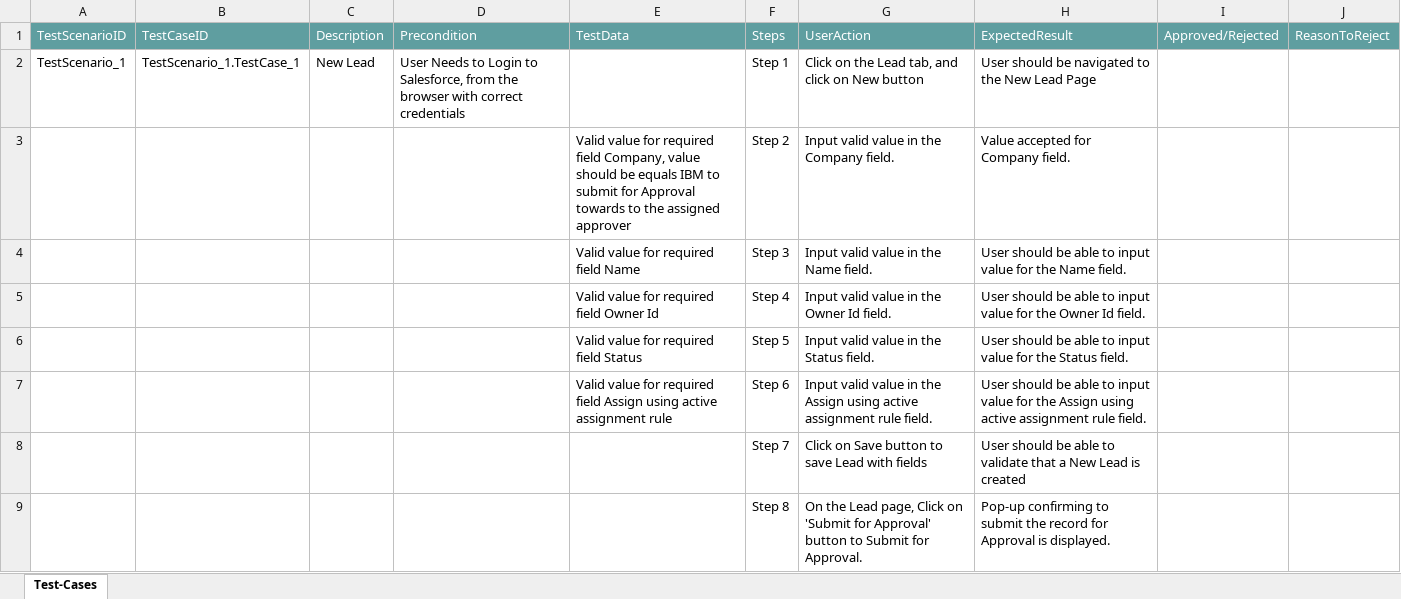
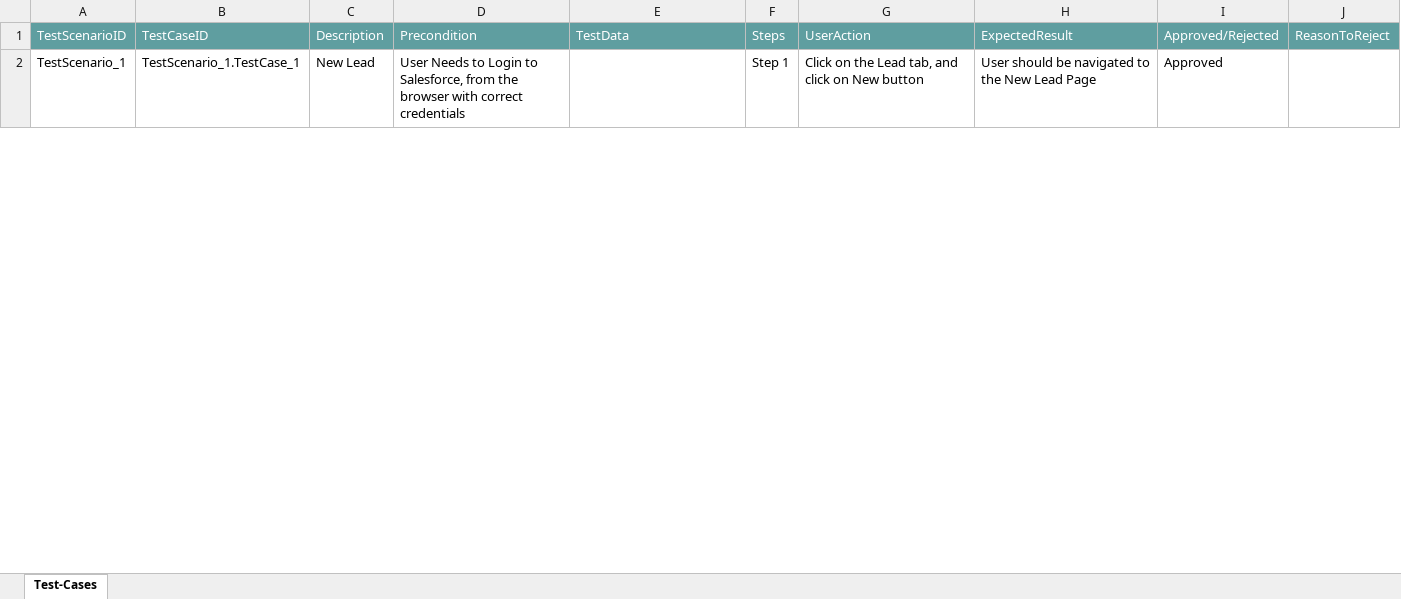
Before and after one commit to ShaikMohamedIrfan/AtifSnap05, an Excel workbook: Lead Assgmnt Pckg.xlsx, sheet Test-Cases, drawn as a sheet; only a part is shown; values as stored, in another font and other column widths than the file's, no borders; table styles not drawn; the diff covers the shown part only; the diff names each change by its address in the sheet, - before the commit and + after, or states it on an @@ line.

Commit message:
Add files via upload

```diff
--- a/Lead Assgmnt Pckg.xlsx (sheet Test-Cases)
+++ b/Lead Assgmnt Pckg.xlsx (sheet Test-Cases)
-I2: (empty)
+I2: Approved
@@ row 3 hidden:  |  |  |  | Valid value for required field Company, value should be equals IBM to submit for Approval towards to the assigned approver | Step 2 | Input valid value in the Company field. | Value accepted for Company field. @@
@@ row 4 hidden:  |  |  |  | Valid value for required field Name | Step 3 | Input valid value in the Name field. | User should be able to input value for the Name field. @@
@@ row 5 hidden:  |  |  |  | Valid value for required field Owner Id | Step 4 | Input valid value in the Owner Id field. | User should be able to input value for the Owner Id field. @@
@@ row 6 hidden:  |  |  |  | Valid value for required field Status | Step 5 | Input valid value in the Status field. | User should be able to input value for the Status field. @@
@@ row 7 hidden:  |  |  |  | Valid value for required field Assign using active assignment rule | Step 6 | Input valid value in the Assign using active assignment rule field. | User should be able to input value for the Assign using active assignment rule field. @@
@@ row 8 hidden:  |  |  |  |  | Step 7 | Click on Save button to save Lead with fields | User should be able to validate that a New Lead is created @@
@@ row 9 hidden:  |  |  |  |  | Step 8 | On the Lead page, Click on 'Submit for Approval' button to Submit for Approval. | Pop-up confirming to submit the record for Approval is displayed. @@
```
Also changed, not shown: 7 hidden or unhidden rows and 1 edited cell elsewhere in this sheet.
